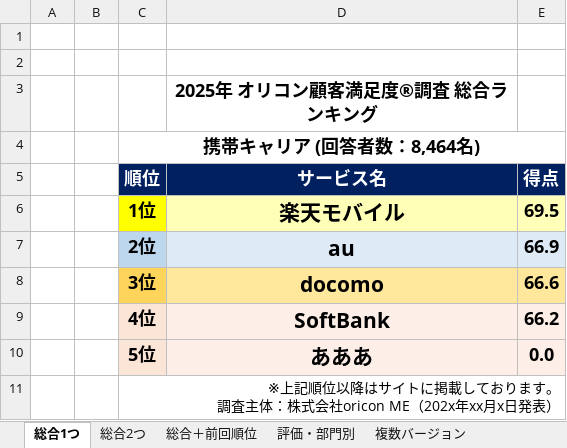
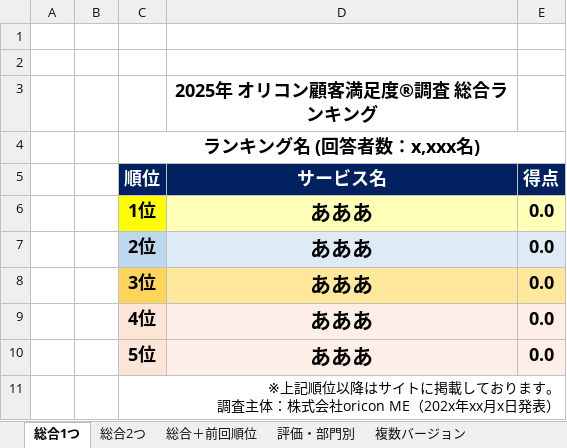
Before and after one commit to TTMK7777/release-creator, an Excel workbook: テンプレート/【テンプレ】リリース内表.xlsx, sheet 総合1つ, drawn as a sheet; values as stored, in another font and other column widths than the file's, no borders; charts and pictures not drawn; the diff names each change by its address in the sheet, - before the commit and + after, or states it on an @@ line.

```diff
--- a/テンプレート/【テンプレ】リリース内表.xlsx (sheet 総合1つ)
+++ b/テンプレート/【テンプレ】リリース内表.xlsx (sheet 総合1つ)
-C4 (順位): 携帯キャリア (回答者数：8,464名)
+C4 (順位): ランキング名 (回答者数：x,xxx名)
-D6 (サービス名): 楽天モバイル
+D6 (サービス名): あああ
-E6 (得点): 69.5
+E6 (得点): 0.0
-D7 (サービス名): au
+D7 (サービス名): あああ
-E7 (得点): 66.9
+E7 (得点): 0.0
-D8 (サービス名): docomo
+D8 (サービス名): あああ
-E8 (得点): 66.6
+E8 (得点): 0.0
-D9 (サービス名): SoftBank
+D9 (サービス名): あああ
-E9 (得点): 66.2
+E9 (得点): 0.0
```
Also changed, not shown: sheet 評価・部門別, sheet 総合＋前回順位, sheet 総合2つ, マクロ.xlsm, 2 other files.
